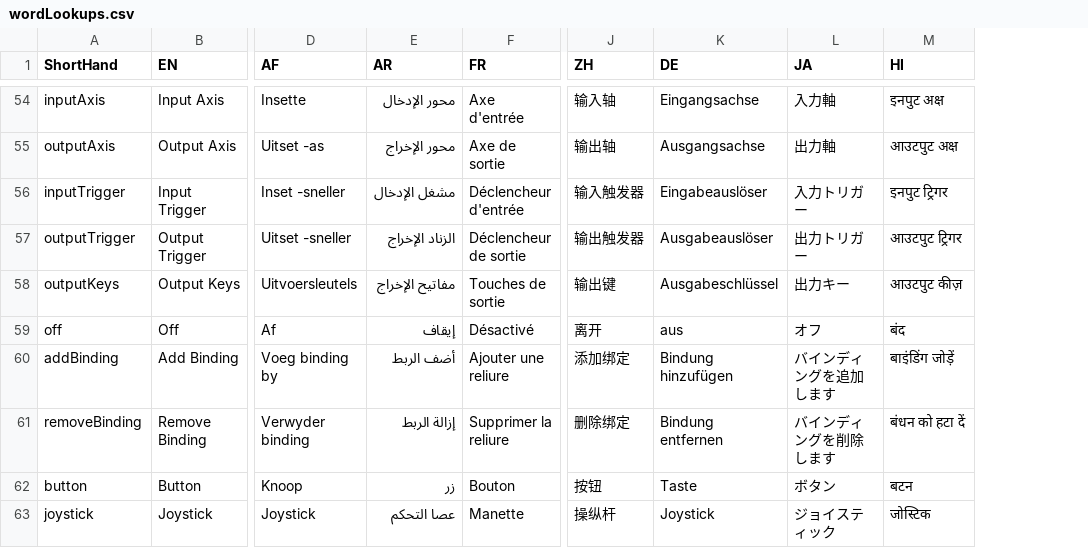
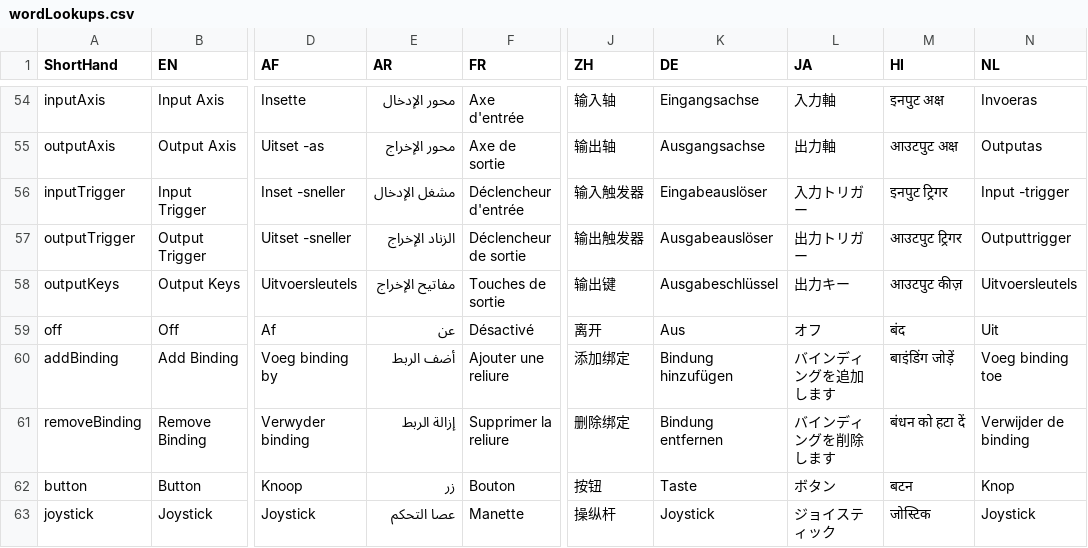
Before and after one commit to TannerHollis/GMKDriverNet, a CSV file: LibUsbDotNetTest/wordLookups.csv, drawn as a sheet; only a part is shown, gaps mark what is left out; the diff covers the shown part only; the diff names each change by its address in the sheet, - before the commit and + after, or states it on an @@ line.

```diff
--- a/LibUsbDotNetTest/wordLookups.csv
+++ b/LibUsbDotNetTest/wordLookups.csv
+column N (NL), rows 54-63: Invoeras | Outputas | Input -trigger | Outputtrigger | Uitvoersleutels | Uit | Voeg binding toe | Verwijder de binding | Knop | Joystick
-E59 (AR): إيقاف
+E59 (AR): عن
-K59 (DE): aus
+K59 (DE): Aus
```
Also changed, not shown: 10 added rows and 39 edited cells elsewhere in this file, 40 other files.
